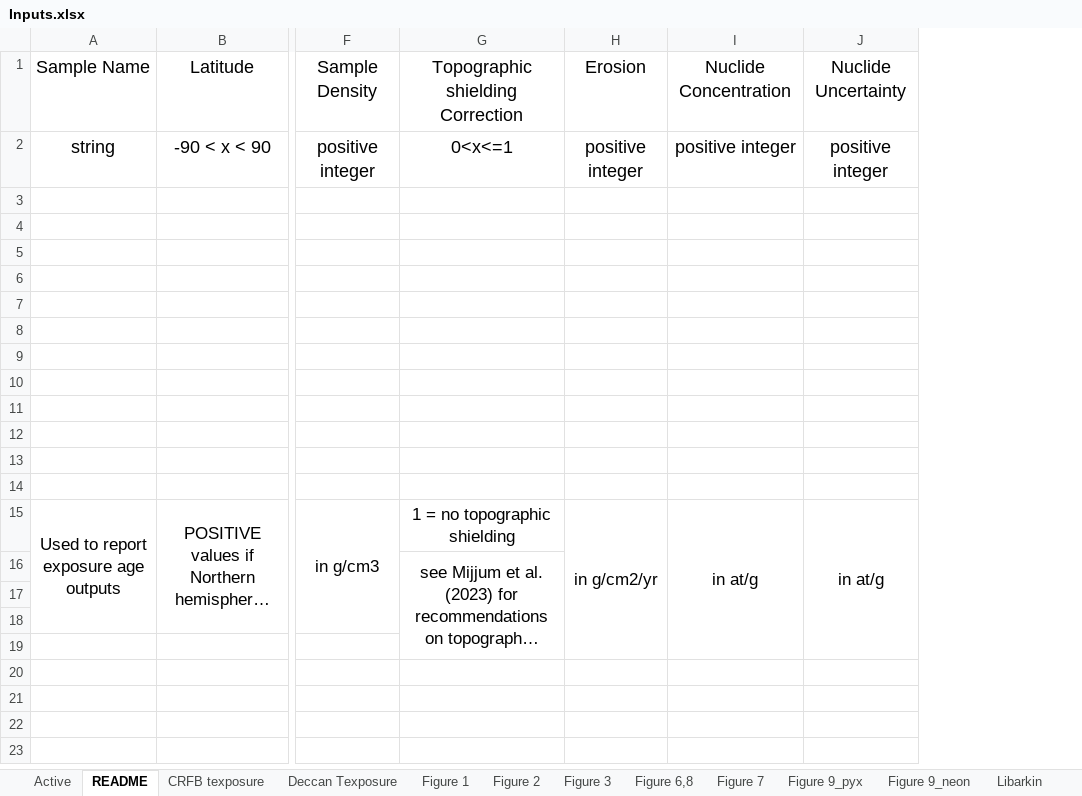
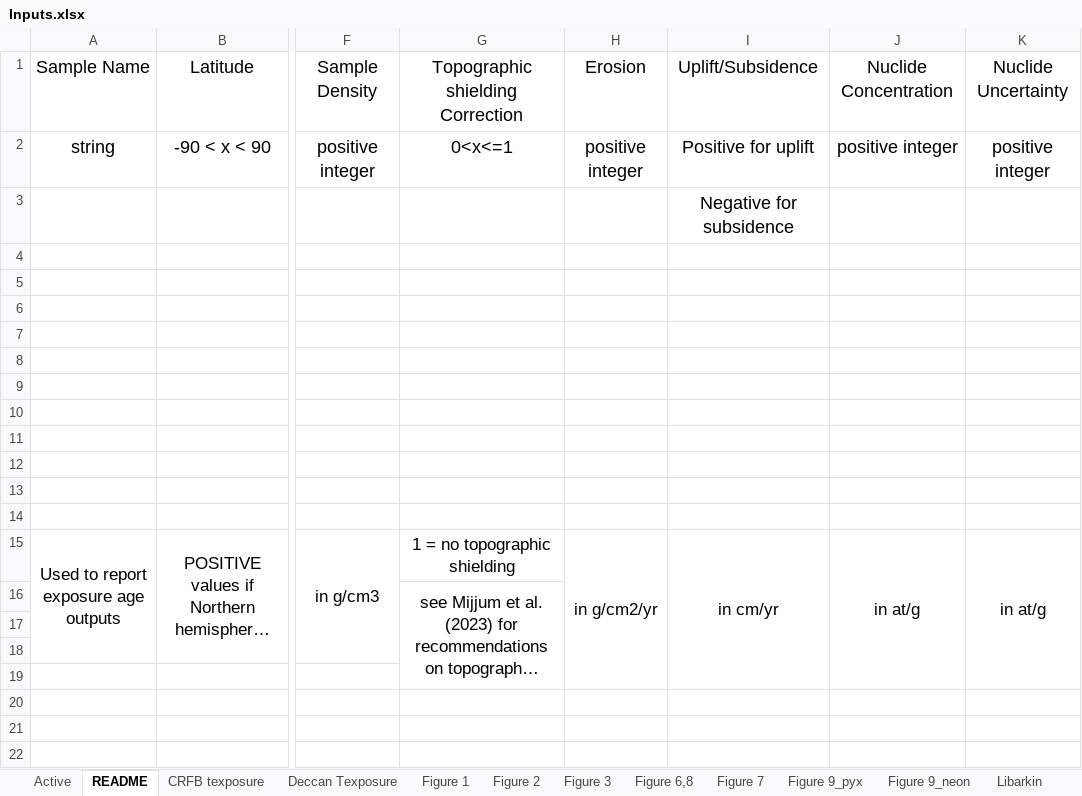
Before and after one commit to mmijjum/Production_Rates_Calculator, an Excel workbook: src/Data/Inputs.xlsx, sheet README, drawn as a sheet; only a part is shown, gaps mark what is left out; long unchanged cells end in …; values as stored, in another font and other column widths than the file's, no borders; the diff names each change by its address in the sheet, - before the commit and + after, or states it on an @@ line.

```diff
--- a/src/Data/Inputs.xlsx (sheet README)
+++ b/src/Data/Inputs.xlsx (sheet README)
+column I, rows 1-15: Uplift/Subsidence | Positive for uplift | Negative for subsidence |  |  |  |  |  |  |  |  |  |  |  | in cm/yr
```
Also changed, not shown: sheet Active, 20 other files.
